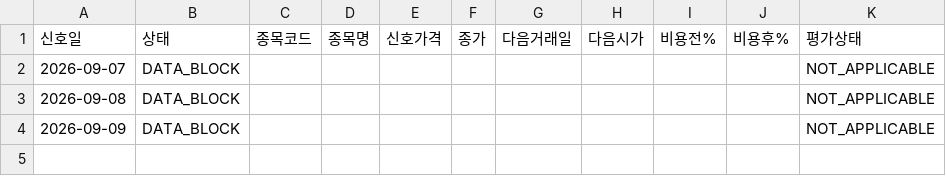
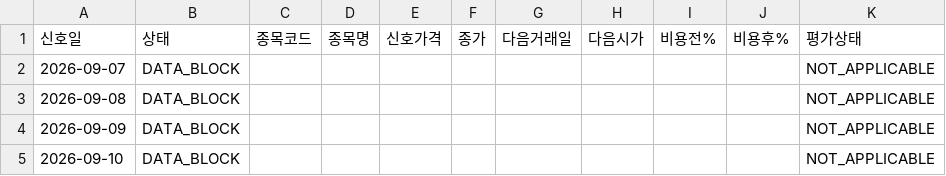
Before and after one commit to SEUNGJU-PARK-KR/canva-agent, a CSV file: manual-1515/history.csv, drawn as a sheet; the diff names each change by its address in the sheet, - before the commit and + after, or states it on an @@ line.

```diff
--- a/manual-1515/history.csv
+++ b/manual-1515/history.csv
+row 5: 2026-09-10 | DATA_BLOCK |  |  |  |  |  |  |  |  | NOT_APPLICABLE
```
Also changed, not shown: manual-1515/journal.csv, 3 other files.
